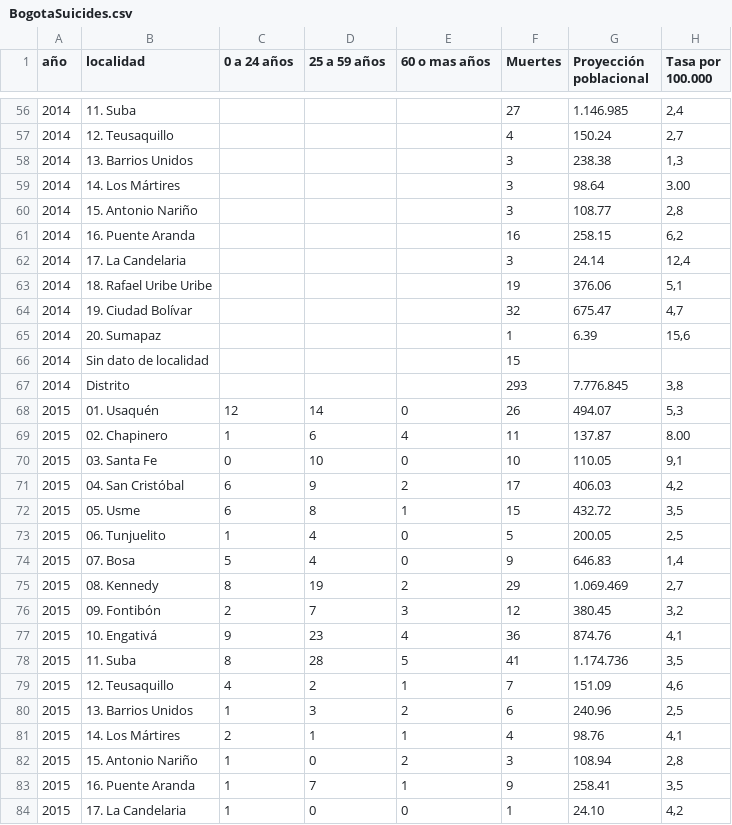
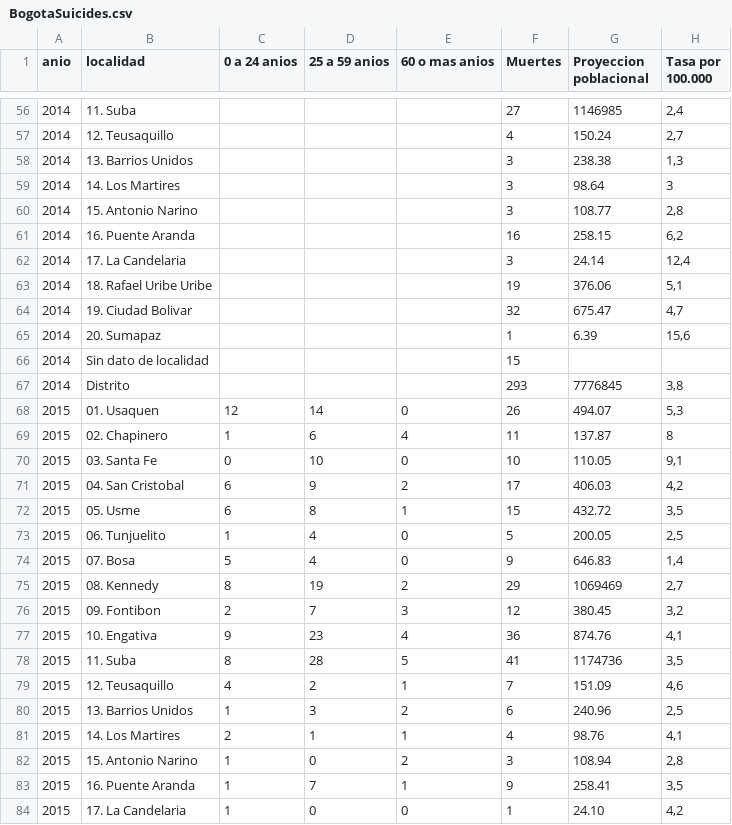
Before and after one commit to hernanChain/bogota-suicides, a CSV file: BogotaSuicides.csv, drawn as a sheet; only a part is shown, gaps mark what is left out; the diff covers the shown part only; the diff names each change by its address in the sheet, - before the commit and + after, or states it on an @@ line.

```diff
--- a/BogotaSuicides.csv
+++ b/BogotaSuicides.csv
-A1: año
+A1: anio
-C1: 0 a 24 años
+C1: 0 a 24 anios
-D1: 25 a 59 años
+D1: 25 a 59 anios
-E1: 60 o mas años
+E1: 60 o mas anios
-G1: Proyección poblacional
+G1: Proyeccion poblacional
-G56 (Proyeccion poblacional): 1.146.985
+G56 (Proyeccion poblacional): 1146985
-B59 (localidad): 14. Los Mártires
+B59 (localidad): 14. Los Martires
-H59 (Tasa por 100.000): 3.00
+H59 (Tasa por 100.000): 3
-B60 (localidad): 15. Antonio Nariño
+B60 (localidad): 15. Antonio Narino
-B64 (localidad): 19. Ciudad Bolívar
+B64 (localidad): 19. Ciudad Bolivar
-G67 (Proyeccion poblacional): 7.776.845
+G67 (Proyeccion poblacional): 7776845
-B68 (localidad): 01. Usaquén
+B68 (localidad): 01. Usaquen
-H69 (Tasa por 100.000): 8.00
+H69 (Tasa por 100.000): 8
-B71 (localidad): 04. San Cristóbal
+B71 (localidad): 04. San Cristobal
-G75 (Proyeccion poblacional): 1.069.469
+G75 (Proyeccion poblacional): 1069469
-B76 (localidad): 09. Fontibón
+B76 (localidad): 09. Fontibon
-B77 (localidad): 10. Engativá
+B77 (localidad): 10. Engativa
-G78 (Proyeccion poblacional): 1.174.736
+G78 (Proyeccion poblacional): 1174736
-B81 (localidad): 14. Los Mártires
+B81 (localidad): 14. Los Martires
-B82 (localidad): 15. Antonio Nariño
+B82 (localidad): 15. Antonio Narino
```
Also changed, not shown: 74 edited cells elsewhere in this file.
